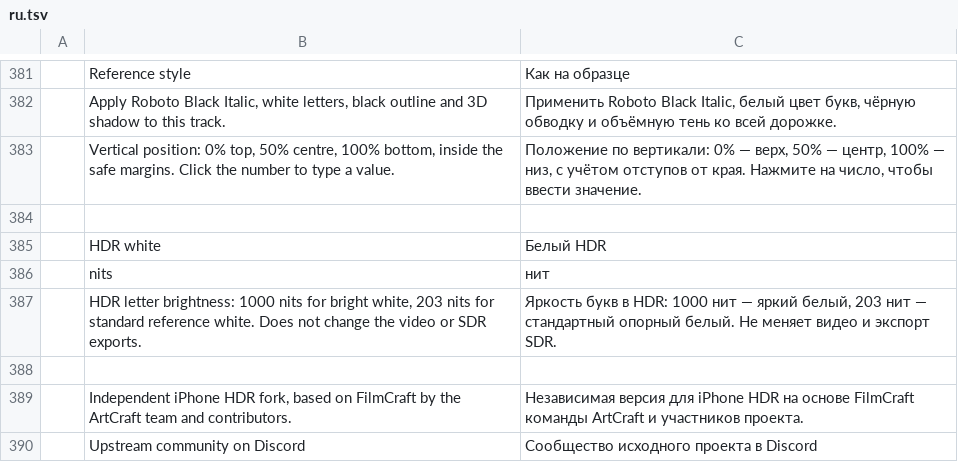
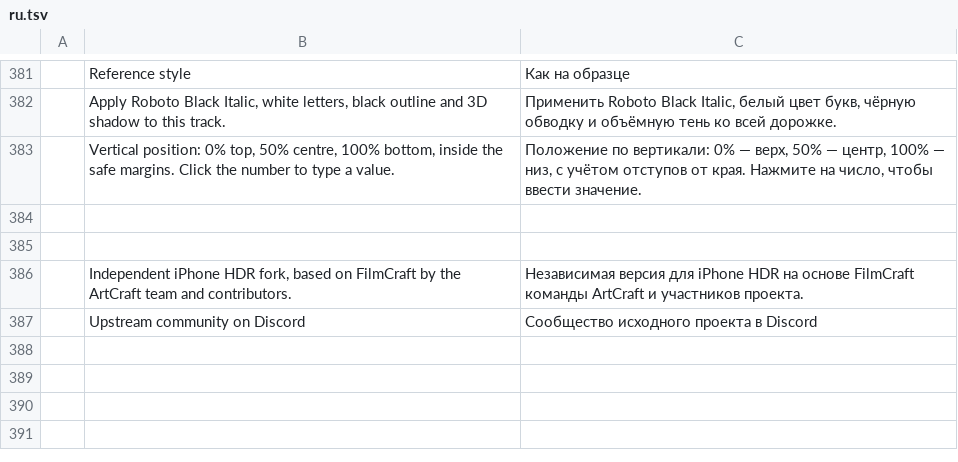
Before and after one commit to user14052020/filmcraft, a TSV file: crates/ui-egui/src/i18n/ru.tsv, drawn as a sheet; only a part is shown, gaps mark what is left out; the diff names each change by its address in the sheet, - before the commit and + after, or states it on an @@ line.

Commit message:
captions: use fixed maximum HDR white and remove brightness control [skip ci]
Use the 1000-nit mastering peak for HDR caption fill, including older saved projects. Remove the per-track UI, API and serialized brightness setting. Keep display headroom limiting for preview; update documentation and local package version to iphone-hdr.10. No build or tests run, as requested.

```diff
--- a/crates/ui-egui/src/i18n/ru.tsv
+++ b/crates/ui-egui/src/i18n/ru.tsv
-row 385:  | HDR white | Белый HDR
-row 386:  | nits | нит
-row 387:  | HDR letter brightness: 1000 nits for bright white, 203 nits for standard reference white. Does not change the video or SDR exports. | Яркость букв в HDR: 1000 нит — яркий белый, 203 нит — стандартный опорный белый. Не меняет видео и экспорт SDR.
```
Also changed, not shown: crates/ui-egui/src/i18n/es.tsv, 8 other files.
